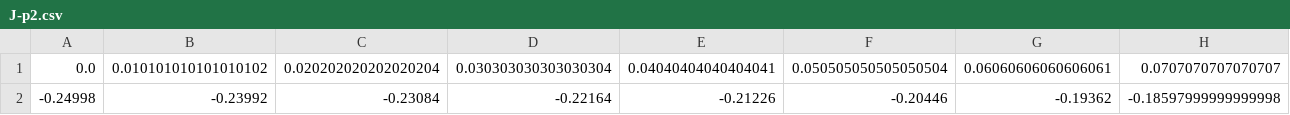
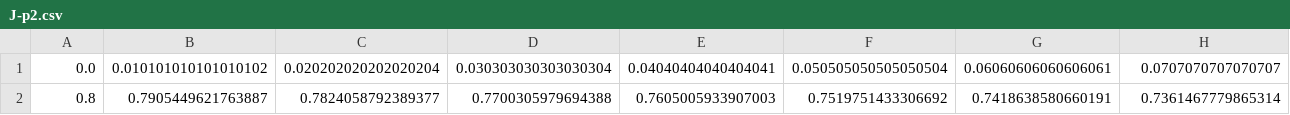
Before and after one commit to iljusderma/bachelorarbeit, a CSV file: J-p2.csv, drawn as a sheet; only a part is shown; removed rows and columns are numbered as before the commit, all else as after; rows hold the shown columns only; the diff names each change by its address in the sheet, - before the commit and + after, or states it on an @@ line.

Commit message:
p_2,c critical value from density

```diff
--- a/J-p2.csv
+++ b/J-p2.csv
-row 2: -0.24998 | -0.23992 | -0.23084 | -0.22164 | -0.21226 | -0.20446 | -0.19362 | -0.18597999999999998
+row 2: 0.8 | 0.7905449621763887 | 0.7824058792389377 | 0.7700305979694388 | 0.7605005933907003 | 0.7519751433306692 | 0.7418638580660191 | 0.7361467779865314
```
Also changed, not shown: rholeft-p2.csv, 1 other file.
